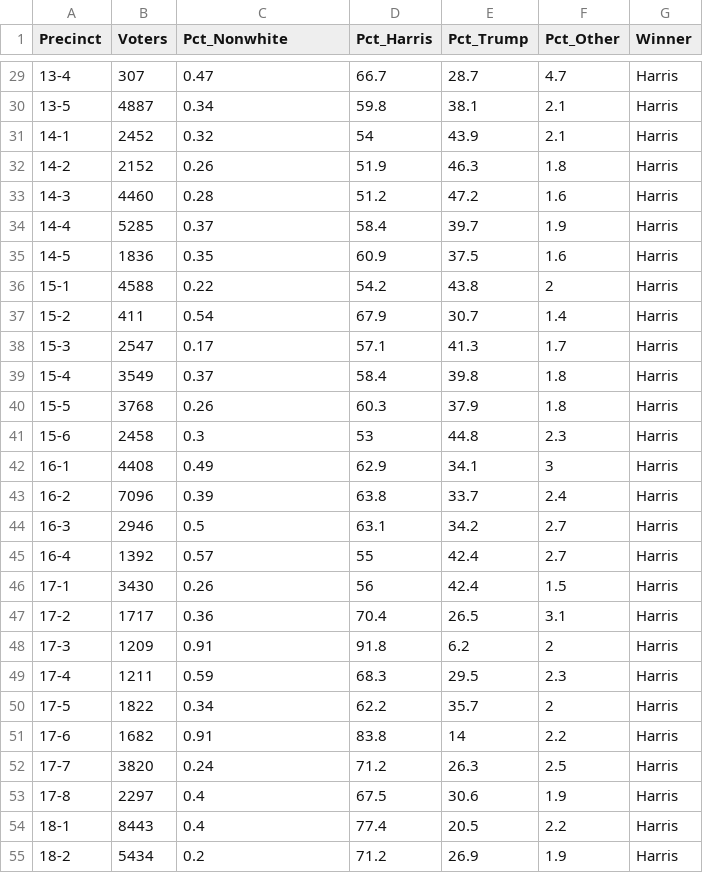
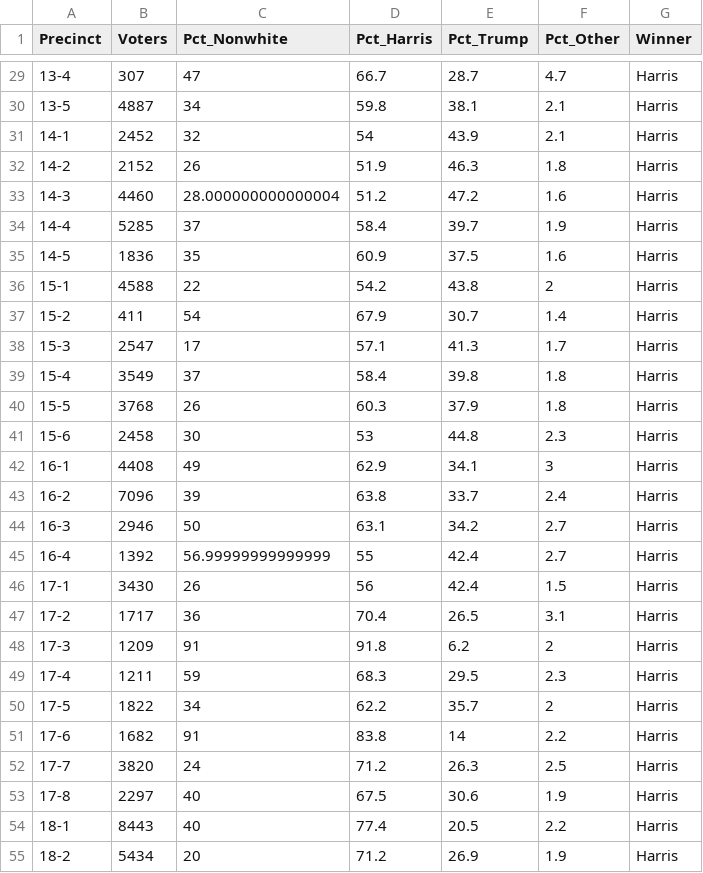
Before and after one commit to drkblake/Data, a CSV file: Davidson2024.csv, drawn as a sheet; only a part is shown, gaps mark what is left out; the diff covers the shown part only.

```diff
--- a/Davidson2024.csv
+++ b/Davidson2024.csv
@@ -29,27 +29,27 @@ Precinct,Voters,Pct_Nonwhite,Pct_Harris,Pct_Trump,Pct_Other,Winner
-13-4,307,0.47,66.7,28.7,4.7,Harris
-13-5,4887,0.34,59.8,38.1,2.1,Harris
-14-1,2452,0.32,54,43.9,2.1,Harris
-14-2,2152,0.26,51.9,46.3,1.8,Harris
-14-3,4460,0.28,51.2,47.2,1.6,Harris
-14-4,5285,0.37,58.4,39.7,1.9,Harris
-14-5,1836,0.35,60.9,37.5,1.6,Harris
-15-1,4588,0.22,54.2,43.8,2,Harris
-15-2,411,0.54,67.9,30.7,1.4,Harris
-15-3,2547,0.17,57.1,41.3,1.7,Harris
-15-4,3549,0.37,58.4,39.8,1.8,Harris
-15-5,3768,0.26,60.3,37.9,1.8,Harris
-15-6,2458,0.3,53,44.8,2.3,Harris
-16-1,4408,0.49,62.9,34.1,3,Harris
-16-2,7096,0.39,63.8,33.7,2.4,Harris
-16-3,2946,0.5,63.1,34.2,2.7,Harris
-16-4,1392,0.57,55,42.4,2.7,Harris
-17-1,3430,0.26,56,42.4,1.5,Harris
-17-2,1717,0.36,70.4,26.5,3.1,Harris
-17-3,1209,0.91,91.8,6.2,2,Harris
-17-4,1211,0.59,68.3,29.5,2.3,Harris
-17-5,1822,0.34,62.2,35.7,2,Harris
-17-6,1682,0.91,83.8,14,2.2,Harris
-17-7,3820,0.24,71.2,26.3,2.5,Harris
-17-8,2297,0.4,67.5,30.6,1.9,Harris
-18-1,8443,0.4,77.4,20.5,2.2,Harris
-18-2,5434,0.2,71.2,26.9,1.9,Harris
+13-4,307,47,66.7,28.7,4.7,Harris
+13-5,4887,34,59.8,38.1,2.1,Harris
+14-1,2452,32,54,43.9,2.1,Harris
+14-2,2152,26,51.9,46.3,1.8,Harris
+14-3,4460,28.000000000000004,51.2,47.2,1.6,Harris
+14-4,5285,37,58.4,39.7,1.9,Harris
+14-5,1836,35,60.9,37.5,1.6,Harris
+15-1,4588,22,54.2,43.8,2,Harris
+15-2,411,54,67.9,30.7,1.4,Harris
+15-3,2547,17,57.1,41.3,1.7,Harris
+15-4,3549,37,58.4,39.8,1.8,Harris
+15-5,3768,26,60.3,37.9,1.8,Harris
+15-6,2458,30,53,44.8,2.3,Harris
+16-1,4408,49,62.9,34.1,3,Harris
+16-2,7096,39,63.8,33.7,2.4,Harris
+16-3,2946,50,63.1,34.2,2.7,Harris
+16-4,1392,56.99999999999999,55,42.4,2.7,Harris
+17-1,3430,26,56,42.4,1.5,Harris
+17-2,1717,36,70.4,26.5,3.1,Harris
+17-3,1209,91,91.8,6.2,2,Harris
+17-4,1211,59,68.3,29.5,2.3,Harris
+17-5,1822,34,62.2,35.7,2,Harris
+17-6,1682,91,83.8,14,2.2,Harris
+17-7,3820,24,71.2,26.3,2.5,Harris
+17-8,2297,40,67.5,30.6,1.9,Harris
+18-1,8443,40,77.4,20.5,2.2,Harris
+18-2,5434,20,71.2,26.9,1.9,Harris
```
Also changed, not shown: 151 edited cells elsewhere in this file.
